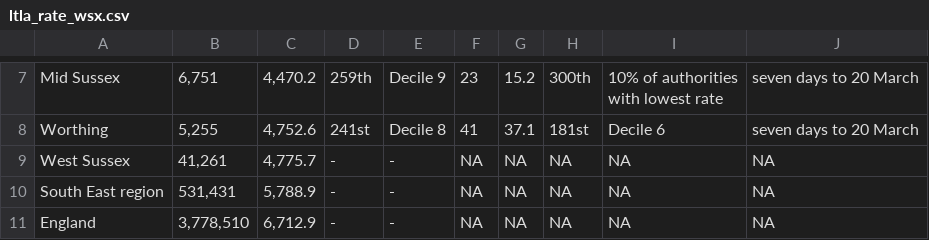
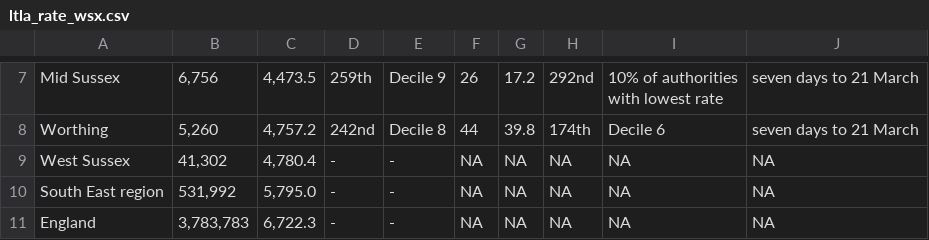
Before and after one commit to psychty/wsx_covid_datapack_public, a CSV file: Outputs/ltla_rate_wsx.csv, drawn as a sheet; only a part is shown, gaps mark what is left out; the diff covers the shown part only; the diff names each change by its address in the sheet, - before the commit and + after, or states it on an @@ line.

Commit message:
Update March 26

```diff
--- a/Outputs/ltla_rate_wsx.csv
+++ b/Outputs/ltla_rate_wsx.csv
-B7: 6,751
+B7: 6,756
-C7: 4,470.2
+C7: 4,473.5
-F7: 23
+F7: 26
-G7: 15.2
+G7: 17.2
-H7: 300th
+H7: 292nd
-J7:J8: seven days to 20 March
+J7:J8: seven days to 21 March
-B8: 5,255
+B8: 5,260
-C8: 4,752.6
+C8: 4,757.2
-D8: 241st
+D8: 242nd
-F8: 41
+F8: 44
-G8: 37.1
+G8: 39.8
-H8: 181st
+H8: 174th
-B9: 41,261
+B9: 41,302
-C9: 4,775.7
+C9: 4,780.4
-B10: 531,431
+B10: 531,992
-C10: 5,788.9
+C10: 5,795.0
-B11: 3,778,510
+B11: 3,783,783
-C11: 6,712.9
+C11: 6,722.3
```
Also changed, not shown: 32 edited cells elsewhere in this file, Outputs/utla_rate_wsx.csv, 54 other files.
